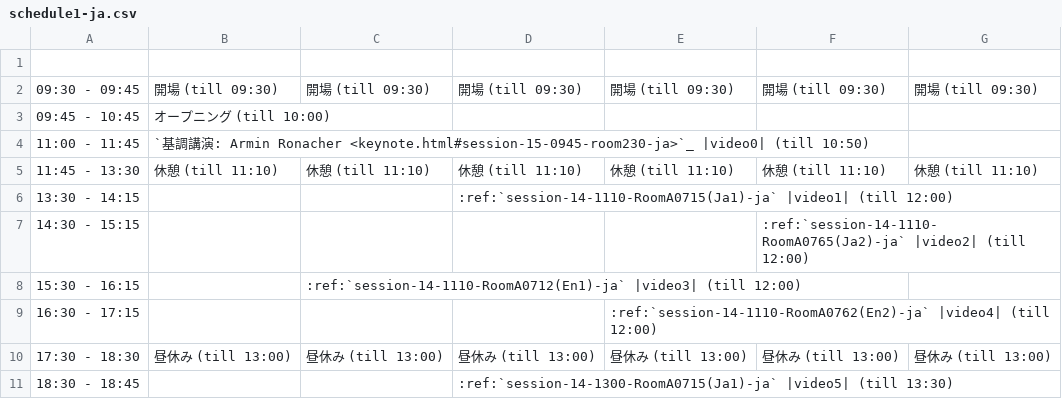
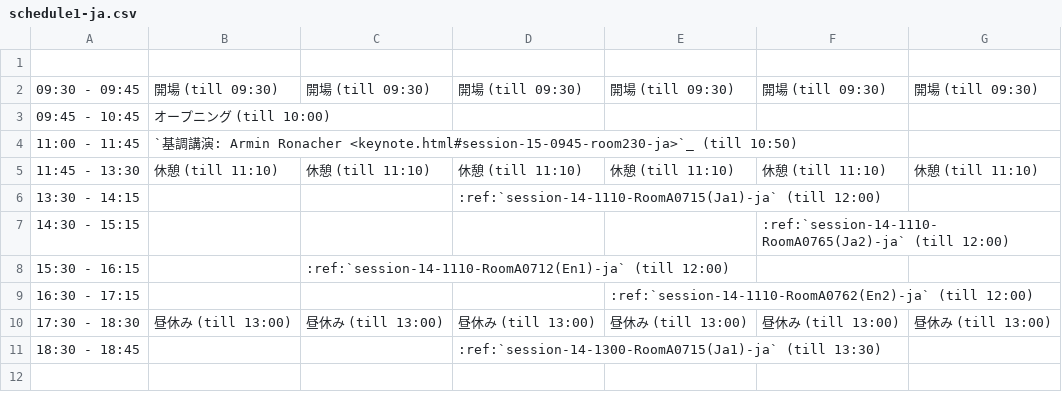
Before and after one commit to pyconjp/apac-2013.pycon.jp, a CSV file: sphinx/source/ja/program/schedule1-ja.csv, drawn as a sheet.

```diff
--- a/sphinx/source/ja/program/schedule1-ja.csv
+++ b/sphinx/source/ja/program/schedule1-ja.csv
@@ -3,9 +3,9 @@
 09:45 - 10:45,オープニング (till 10:00),,,,,
-11:00 - 11:45,`基調講演: Armin Ronacher <keynote.html#session-15-0945-room230-ja>`_ |video0| (till 10:50),,,,,
+11:00 - 11:45,`基調講演: Armin Ronacher <keynote.html#session-15-0945-room230-ja>`_ (till 10:50),,,,,
 11:45 - 13:30,休憩 (till 11:10),休憩 (till 11:10),休憩 (till 11:10),休憩 (till 11:10),休憩 (till 11:10),休憩 (till 11:10)
-13:30 - 14:15,,,:ref:`session-14-1110-RoomA0715(Ja1)-ja` |video1| (till 12:00),,,
-14:30 - 15:15,,,,,:ref:`session-14-1110-RoomA0765(Ja2)-ja` |video2| (till 12:00),
-15:30 - 16:15,,:ref:`session-14-1110-RoomA0712(En1)-ja` |video3| (till 12:00),,,,
-16:30 - 17:15,,,,:ref:`session-14-1110-RoomA0762(En2)-ja` |video4| (till 12:00),,
+13:30 - 14:15,,,:ref:`session-14-1110-RoomA0715(Ja1)-ja` (till 12:00),,,
+14:30 - 15:15,,,,,:ref:`session-14-1110-RoomA0765(Ja2)-ja` (till 12:00),
+15:30 - 16:15,,:ref:`session-14-1110-RoomA0712(En1)-ja` (till 12:00),,,,
+16:30 - 17:15,,,,:ref:`session-14-1110-RoomA0762(En2)-ja` (till 12:00),,
 17:30 - 18:30,昼休み (till 13:00),昼休み (till 13:00),昼休み (till 13:00),昼休み (till 13:00),昼休み (till 13:00),昼休み (till 13:00)
-18:30 - 18:45,,,:ref:`session-14-1300-RoomA0715(Ja1)-ja` |video5| (till 13:30),,,
+18:30 - 18:45,,,:ref:`session-14-1300-RoomA0715(Ja1)-ja` (till 13:30),,,
```
Also changed, not shown: convert/timetable/records.csv, sphinx/source/ja/program/schedule2-ja.csv, 14 other files.
